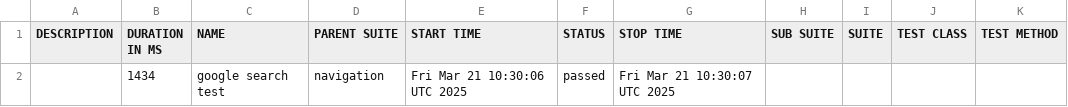
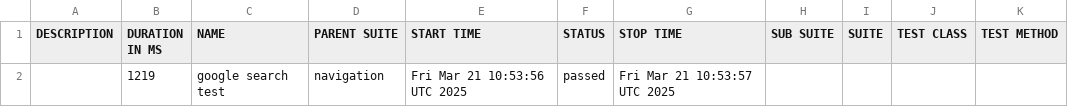
Before and after one commit to PrudhviRajMukiri23/codecept-demo, a CSV file: data/suites.csv, drawn as a sheet.

```diff
--- a/data/suites.csv
+++ b/data/suites.csv
@@ -1,2 +1,2 @@
 "DESCRIPTION","DURATION IN MS","NAME","PARENT SUITE","START TIME","STATUS","STOP TIME","SUB SUITE","SUITE","TEST CLASS","TEST METHOD"
-"","1434","google search test","navigation","Fri Mar 21 10:30:06 UTC 2025","passed","Fri Mar 21 10:30:07 UTC 2025","","","",""
+"","1219","google search test","navigation","Fri Mar 21 10:53:56 UTC 2025","passed","Fri Mar 21 10:53:57 UTC 2025","","","",""
```
Also changed, not shown: 16 other files.
